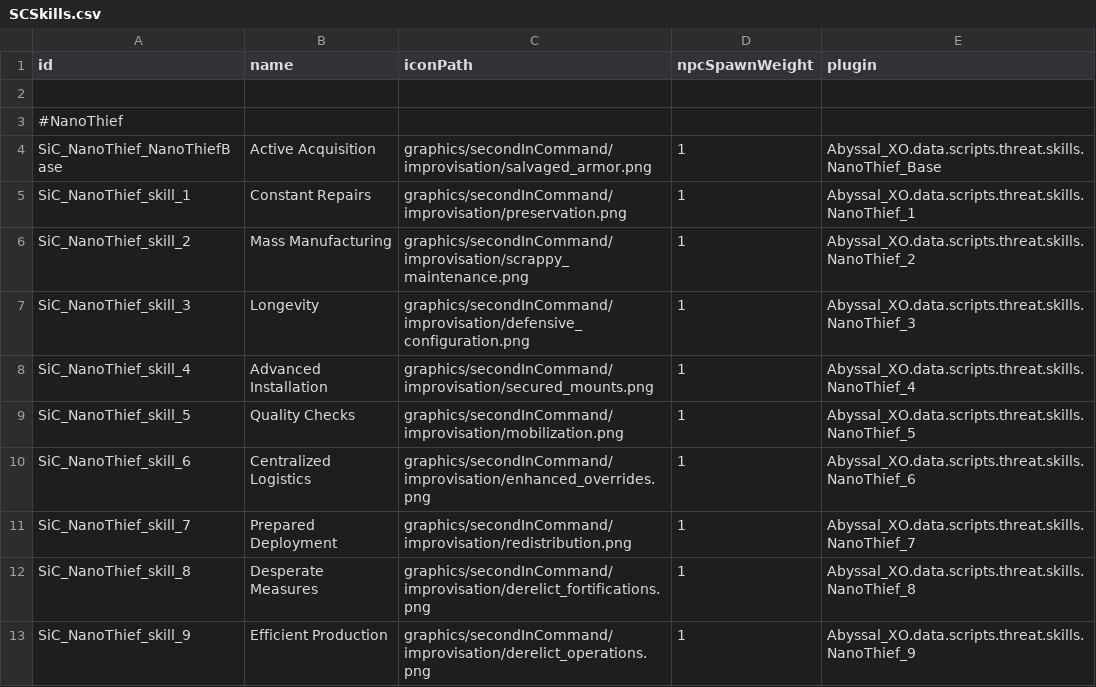
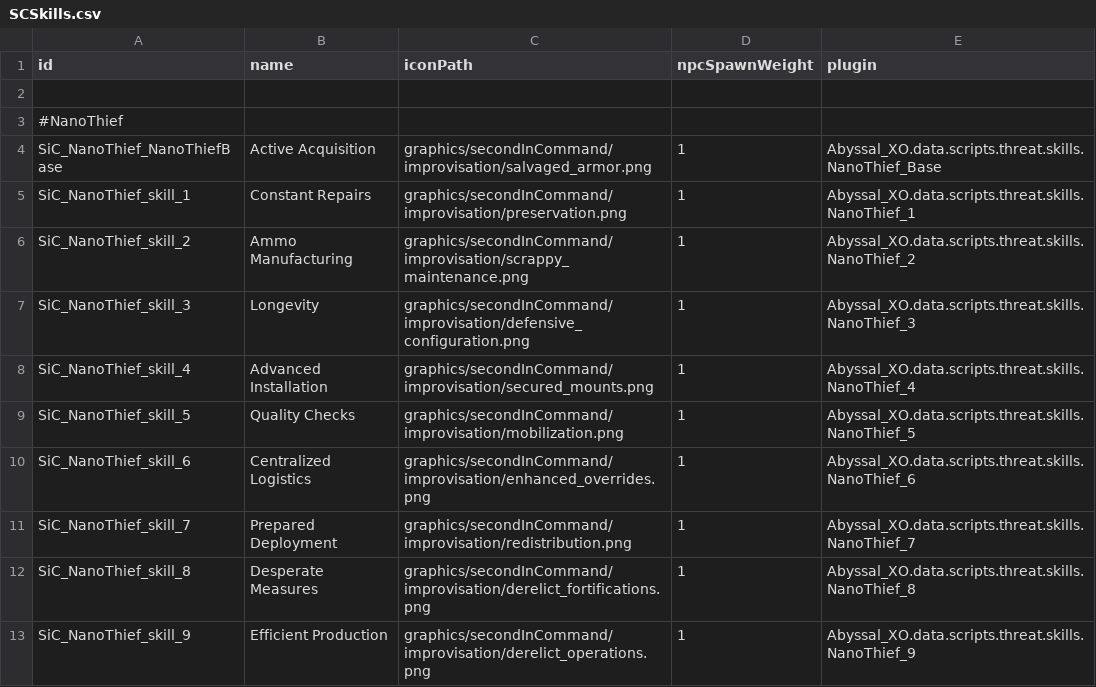
Before and after one commit to Alaricdragon/Abyssal_XO, a CSV file: data/config/secondInCommand/SCSkills.csv, drawn as a sheet.

Commit message:
data

```diff
--- a/data/config/secondInCommand/SCSkills.csv
+++ b/data/config/secondInCommand/SCSkills.csv
@@ -5,3 +5,3 @@ SiC_NanoThief_NanoThiefBase,Active Acquisition,graphics/secondInCommand/improvis
 SiC_NanoThief_skill_1,Constant Repairs,graphics/secondInCommand/improvisation/preservation.png,1,Abyssal_XO.data.scripts.threat.skills.NanoThief_1
-SiC_NanoThief_skill_2,Mass Manufacturing,graphics/secondInCommand/improvisation/scrappy_maintenance.png,1,Abyssal_XO.data.scripts.threat.skills.NanoThief_2
+SiC_NanoThief_skill_2,Ammo Manufacturing,graphics/secondInCommand/improvisation/scrappy_maintenance.png,1,Abyssal_XO.data.scripts.threat.skills.NanoThief_2
 SiC_NanoThief_skill_3,Longevity,graphics/secondInCommand/improvisation/defensive_configuration.png,1,Abyssal_XO.data.scripts.threat.skills.NanoThief_3
```
